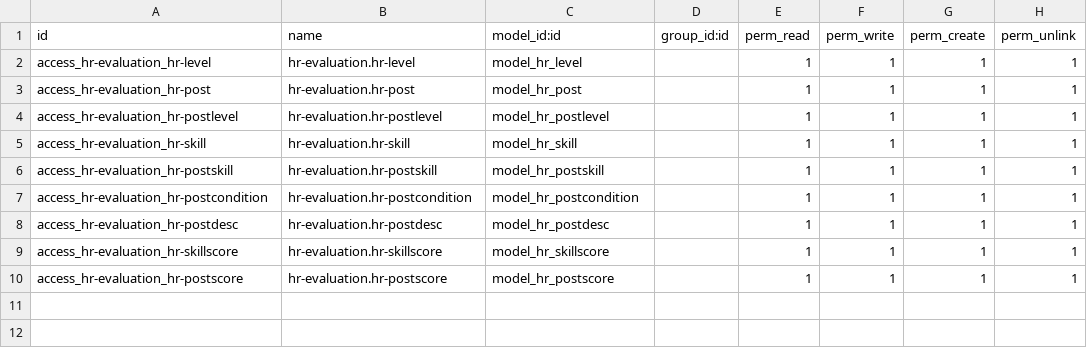
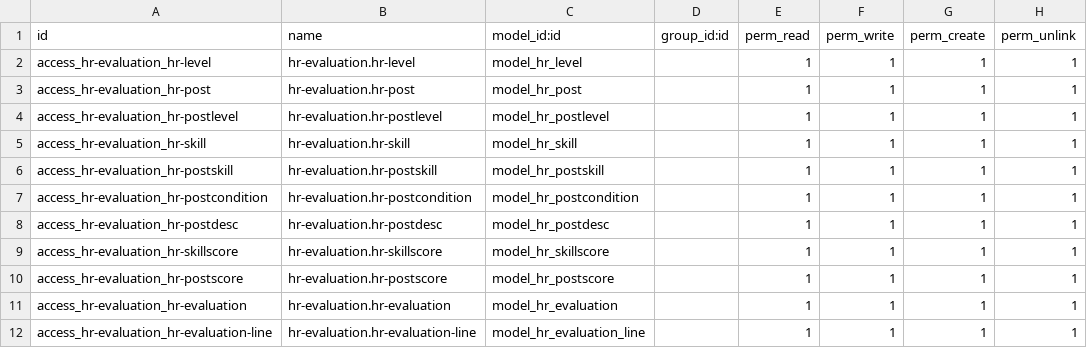
Before and after one commit to xwh123807/odoo, a CSV file: myaddons/hr-evaluation/security/ir.model.access.csv, drawn as a sheet.

```diff
--- a/myaddons/hr-evaluation/security/ir.model.access.csv
+++ b/myaddons/hr-evaluation/security/ir.model.access.csv
@@ -10 +10,3 @@ access_hr-evaluation_hr-skillscore,hr-evaluation.hr-skillscore,model_hr_skillsco
 access_hr-evaluation_hr-postscore,hr-evaluation.hr-postscore,model_hr_postscore,,1,1,1,1
+access_hr-evaluation_hr-evaluation,hr-evaluation.hr-evaluation,model_hr_evaluation,,1,1,1,1
+access_hr-evaluation_hr-evaluation-line,hr-evaluation.hr-evaluation-line,model_hr_evaluation_line,,1,1,1,1
```
Also changed, not shown: 7 other files.
